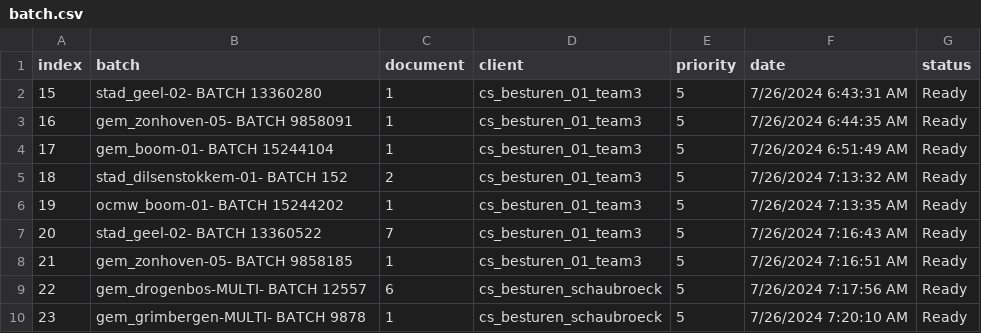
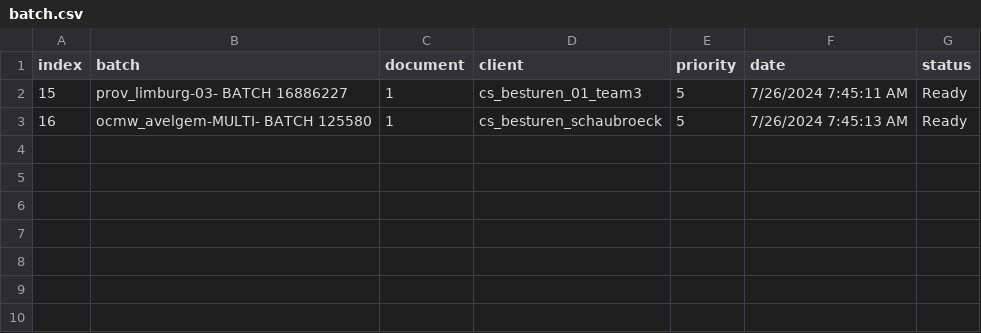
Before and after one commit to Rica5/arco-2025, a CSV file: public/assets/batch.csv, drawn as a sheet.

```diff
--- a/public/assets/batch.csv
+++ b/public/assets/batch.csv
@@ -1,10 +1,3 @@
 index,batch,document,client,priority,date,status
-15,stad_geel-02- BATCH 13360280,1,cs_besturen_01_team3,5,7/26/2024 6:43:31 AM,Ready
-16,gem_zonhoven-05- BATCH 9858091,1,cs_besturen_01_team3,5,7/26/2024 6:44:35 AM,Ready
-17,gem_boom-01- BATCH 15244104,1,cs_besturen_01_team3,5,7/26/2024 6:51:49 AM,Ready
-18,stad_dilsenstokkem-01- BATCH 152,2,cs_besturen_01_team3,5,7/26/2024 7:13:32 AM,Ready
-19,ocmw_boom-01- BATCH 15244202,1,cs_besturen_01_team3,5,7/26/2024 7:13:35 AM,Ready
-20,stad_geel-02- BATCH 13360522,7,cs_besturen_01_team3,5,7/26/2024 7:16:43 AM,Ready
-21,gem_zonhoven-05- BATCH 9858185,1,cs_besturen_01_team3,5,7/26/2024 7:16:51 AM,Ready
-22,gem_drogenbos-MULTI- BATCH 12557,6,cs_besturen_schaubroeck,5,7/26/2024 7:17:56 AM,Ready
-23,gem_grimbergen-MULTI- BATCH 9878,1,cs_besturen_schaubroeck,5,7/26/2024 7:20:10 AM,Ready
+15,prov_limburg-03- BATCH 16886227,1,cs_besturen_01_team3,5,7/26/2024 7:45:11 AM,Ready
+16,ocmw_avelgem-MULTI- BATCH 125580,1,cs_besturen_schaubroeck,5,7/26/2024 7:45:13 AM,Ready
```
Also changed, not shown: 1 other file.
